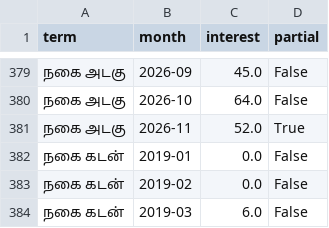
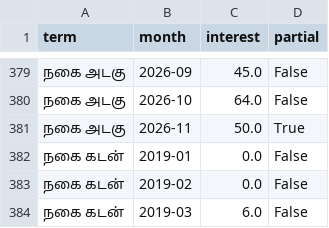
Before and after one commit to AyubKhan04/LeadLine---credit-stress-radar, a CSV file: data/processed/trends_tn_monthly.csv, drawn as a sheet; only a part is shown, gaps mark what is left out; the diff names each change by its address in the sheet, - before the commit and + after, or states it on an @@ line.

```diff
--- a/data/processed/trends_tn_monthly.csv
+++ b/data/processed/trends_tn_monthly.csv
-C381 (interest): 52.0
+C381 (interest): 50.0
```
Also changed, not shown: data/processed/app_reviews_monthly.csv, data/processed/app_reviews_monthly_by_app.csv, 1 other file.
